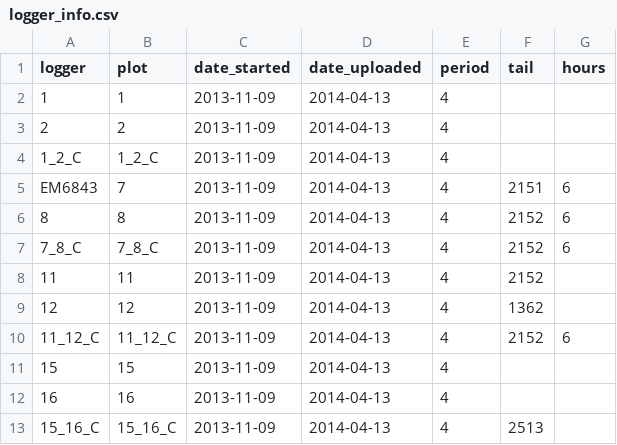
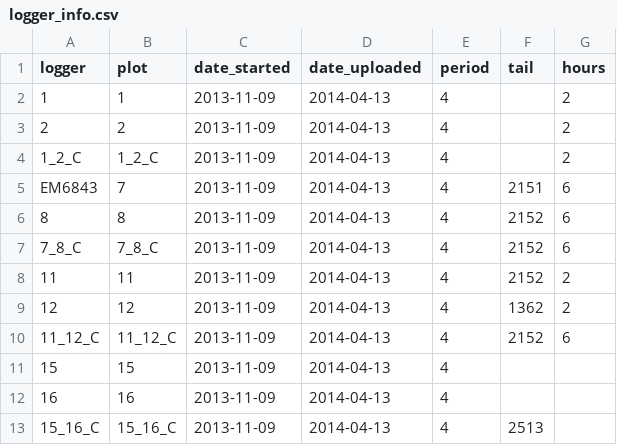
Before and after one commit to pbadler/ExperimentTests, a CSV file: data/soil_moist_data/2014_1/logger_info.csv, drawn as a sheet.

Commit message:
modifying some logger metadata

```diff
--- a/data/soil_moist_data/2014_1/logger_info.csv
+++ b/data/soil_moist_data/2014_1/logger_info.csv
@@ -1,5 +1,5 @@
 logger,plot,date_started,date_uploaded,period,tail,hours
-1,1,2013-11-09,2014-04-13,4,,
-2,2,2013-11-09,2014-04-13,4,,
-1_2_C,1_2_C,2013-11-09,2014-04-13,4,,
+1,1,2013-11-09,2014-04-13,4,,2
+2,2,2013-11-09,2014-04-13,4,,2
+1_2_C,1_2_C,2013-11-09,2014-04-13,4,,2
 EM6843,7,2013-11-09,2014-04-13,4,2151,6
@@ -7,4 +7,4 @@ EM6843,7,2013-11-09,2014-04-13,4,2151,6
 7_8_C,7_8_C,2013-11-09,2014-04-13,4,2152,6
-11,11,2013-11-09,2014-04-13,4,2152,
-12,12,2013-11-09,2014-04-13,4,1362,
+11,11,2013-11-09,2014-04-13,4,2152,2
+12,12,2013-11-09,2014-04-13,4,1362,2
 11_12_C,11_12_C,2013-11-09,2014-04-13,4,2152,6
```
Also changed, not shown: data/soil_moist_data/2016_1/logger_info.csv.
